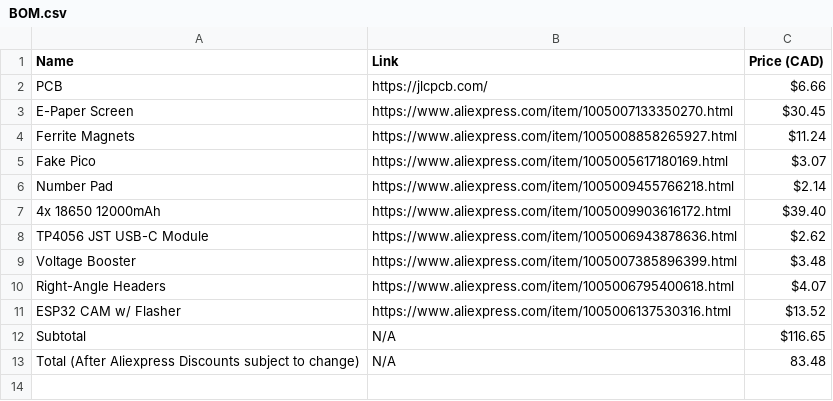
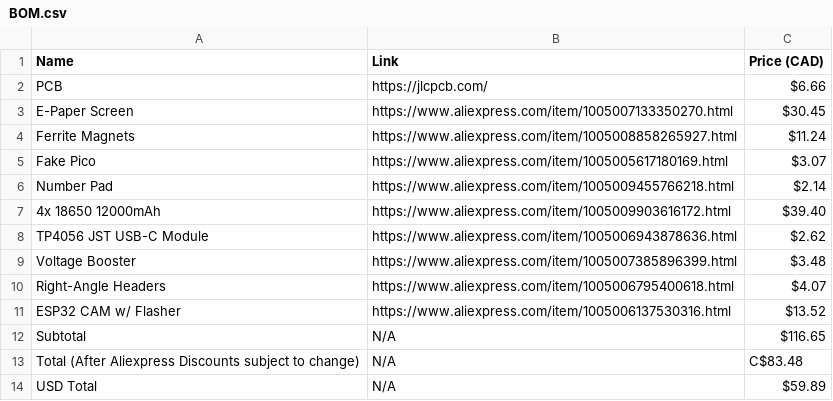
Before and after one commit to Heinrich-XIAO/best-before-tracker, a CSV file: BOM.csv, drawn as a sheet.

Commit message:
add usd conversion

```diff
--- a/BOM.csv
+++ b/BOM.csv
@@ -12,2 +12,3 @@ ESP32 CAM w/ Flasher, https://www.aliexpress.com/item/1005006137530316.html, $13
 Subtotal, N/A, $116.65
-Total (After Aliexpress Discounts subject to change), N/A, 83.48
+Total (After Aliexpress Discounts subject to change), N/A, C$83.48
+USD Total, N/A, $59.89
```
